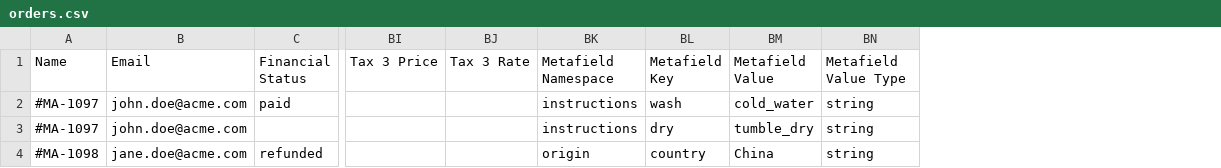
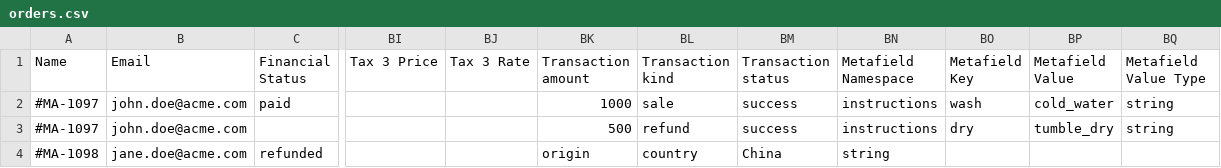
Before and after one commit to Shopify/shopify_transporter, a CSV file: spec/files/transporter_csv_templates/orders.csv, drawn as a sheet; only a part is shown, gaps mark what is left out; addresses are those after the commit; the diff names each change by its address in the sheet, - before the commit and + after, or states it on an @@ line.

Commit message:
support order transactions

```diff
--- a/spec/files/transporter_csv_templates/orders.csv
+++ b/spec/files/transporter_csv_templates/orders.csv
+column BK (Transaction amount), rows 2-4: 1000 | 500 | origin
+column BL (Transaction kind), rows 2-4: sale | refund | country
+column BM (Transaction status), rows 2-4: success | success | China
-BN4 (Metafield Namespace): origin
+BN4 (Metafield Namespace): string
-BO4 (Metafield Key): country
+BO4 (Metafield Key): (empty)
-BP4 (Metafield Value): China
+BP4 (Metafield Value): (empty)
-BQ4 (Metafield Value Type): string
+BQ4 (Metafield Value Type): (empty)
```
Also changed, not shown: 6 other files.
